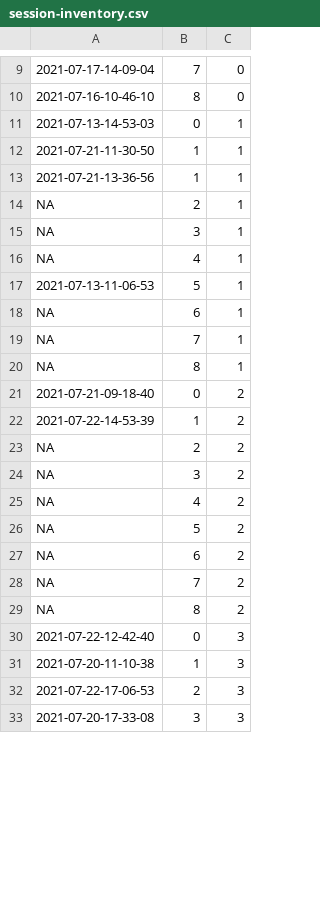
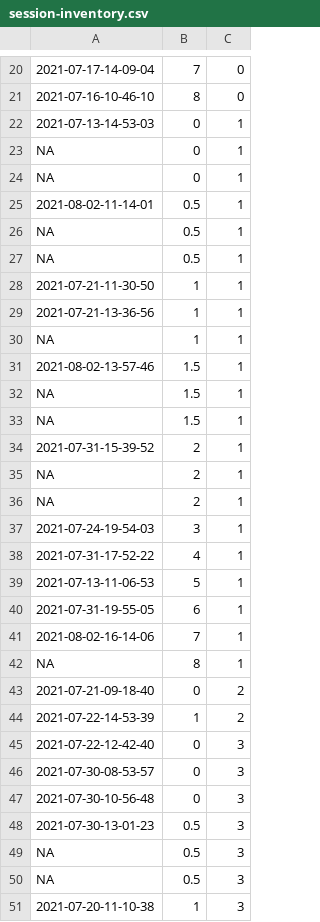
Before and after one commit to KandimallaPrat/fly-anesthesia-chamber, a CSV file: analysis/session-inventory.csv, drawn as a sheet; only a part is shown, gaps mark what is left out; the shorter side is filled out with more unchanged rows; the diff covers the shown part only.

Commit message:
Updated inventory

```diff
--- a/analysis/session-inventory.csv
+++ b/analysis/session-inventory.csv
@@ -11,10 +22,21 @@
 2021-07-13-14-53-03,0,1
+NA,0,1
+NA,0,1
+2021-08-02-11-14-01,0.5,1
+NA,0.5,1
+NA,0.5,1
 2021-07-21-11-30-50,1,1
 2021-07-21-13-36-56,1,1
+NA,1,1
+2021-08-02-13-57-46,1.5,1
+NA,1.5,1
+NA,1.5,1
+2021-07-31-15-39-52,2,1
 NA,2,1
-NA,3,1
-NA,4,1
+NA,2,1
+2021-07-24-19-54-03,3,1
+2021-07-31-17-52-22,4,1
 2021-07-13-11-06-53,5,1
-NA,6,1
-NA,7,1
+2021-07-31-19-55-05,6,1
+2021-08-02-16-14-06,7,1
 NA,8,1
@@ -22,10 +44,8 @@ NA,8,1
 2021-07-22-14-53-39,1,2
-NA,2,2
-NA,3,2
-NA,4,2
-NA,5,2
-NA,6,2
-NA,7,2
-NA,8,2
 2021-07-22-12-42-40,0,3
+2021-07-30-08-53-57,0,3
+2021-07-30-10-56-48,0,3
+2021-07-30-13-01-23,0.5,3
+NA,0.5,3
+NA,0.5,3
 2021-07-20-11-10-38,1,3
```
Also changed, not shown: 30 added rows and 4 edited cells elsewhere in this file.
